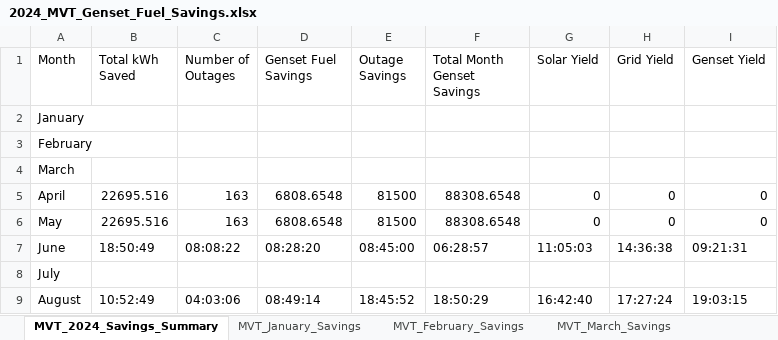
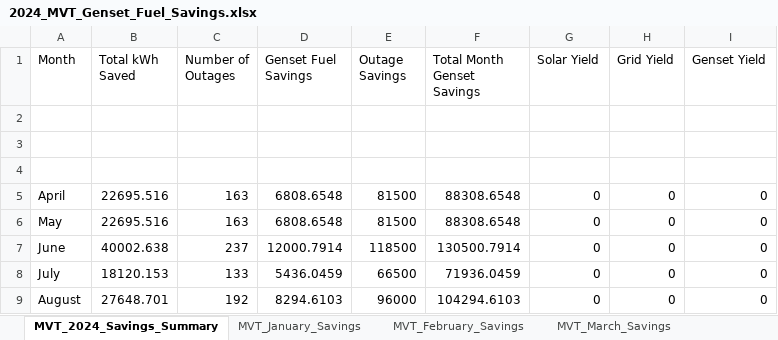
Before and after one commit to tinegachris/energy_savings_calculator, an Excel workbook: results/2024_MVT_Genset_Fuel_Savings.xlsx, sheet MVT_2024_Savings_Summary, drawn as a sheet; only a part is shown; values as stored, in another font and other column widths than the file's, no borders; the diff covers the shown part only; the diff names each change by its address in the sheet, - before the commit and + after, or states it on an @@ line.

Commit message:
final workbook upload

```diff
--- a/results/2024_MVT_Genset_Fuel_Savings.xlsx (sheet MVT_2024_Savings_Summary)
+++ b/results/2024_MVT_Genset_Fuel_Savings.xlsx (sheet MVT_2024_Savings_Summary)
-A2 (Month): January
+A2 (Month): (empty)
-A3 (Month): February
+A3 (Month): (empty)
-A4 (Month): March
+A4 (Month): (empty)
-B7 (Total kWh Saved): 18:50:49
+B7 (Total kWh Saved): 40002.638
-C7 (Number of Outages): 08:08:22
+C7 (Number of Outages): 237
-D7 (Genset Fuel Savings): 08:28:20
+D7 (Genset Fuel Savings): 12000.7914
-E7 (Outage Savings): 08:45:00
+E7 (Outage Savings): 118500
-F7 (Total Month Genset Savings): 06:28:57
+F7 (Total Month Genset Savings): 130500.7914
-G7 (Solar Yield): 11:05:03
+G7 (Solar Yield): 0
-H7 (Grid Yield): 14:36:38
+H7 (Grid Yield): 0
-I7 (Genset Yield): 09:21:31
+I7 (Genset Yield): 0
-B8 (Total kWh Saved): (empty)
+B8 (Total kWh Saved): 18120.153
-C8 (Number of Outages): (empty)
+C8 (Number of Outages): 133
-D8 (Genset Fuel Savings): (empty)
+D8 (Genset Fuel Savings): 5436.0459
-E8 (Outage Savings): (empty)
+E8 (Outage Savings): 66500
-F8 (Total Month Genset Savings): (empty)
+F8 (Total Month Genset Savings): 71936.0459
-G8 (Solar Yield): (empty)
+G8 (Solar Yield): 0
-H8 (Grid Yield): (empty)
+H8 (Grid Yield): 0
-I8 (Genset Yield): (empty)
+I8 (Genset Yield): 0
-B9 (Total kWh Saved): 10:52:49
+B9 (Total kWh Saved): 27648.701
-C9 (Number of Outages): 04:03:06
+C9 (Number of Outages): 192
-D9 (Genset Fuel Savings): 08:49:14
+D9 (Genset Fuel Savings): 8294.6103
-E9 (Outage Savings): 18:45:52
+E9 (Outage Savings): 96000
-F9 (Total Month Genset Savings): 18:50:29
+F9 (Total Month Genset Savings): 104294.6103
-G9 (Solar Yield): 16:42:40
+G9 (Solar Yield): 0
-H9 (Grid Yield): 17:27:24
+H9 (Grid Yield): 0
-I9 (Genset Yield): 19:03:15
+I9 (Genset Yield): 0
```
Also changed, not shown: 1 added row and 17 edited cells elsewhere in this sheet.
